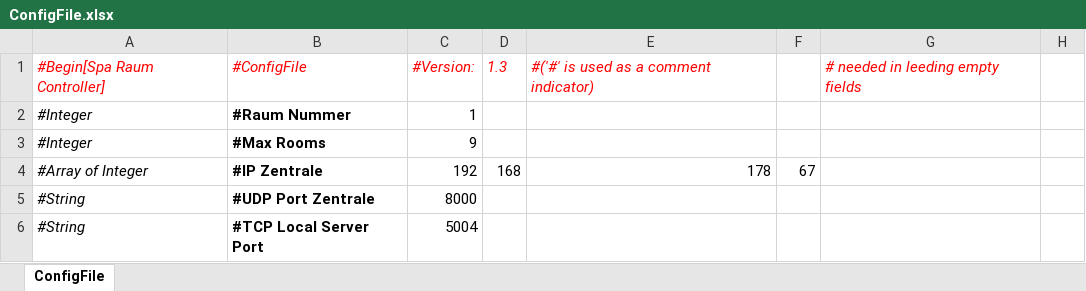
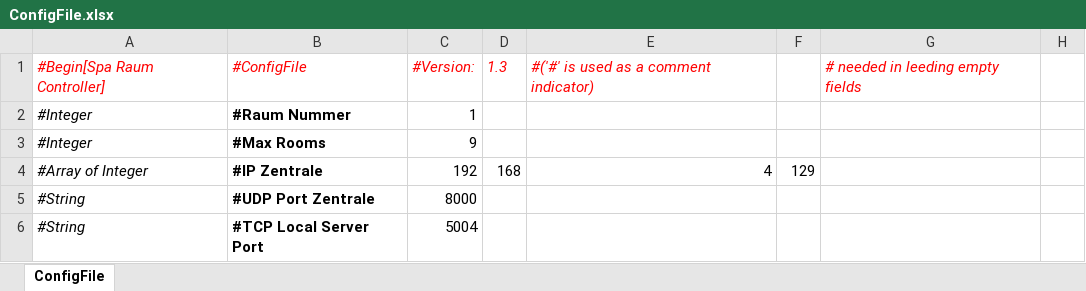
Before and after one commit to bnnt29/Spa_Interaction_Screen, an Excel workbook: Spa_Interaction_Screen_Content/ConfigFile.xlsx, sheet ConfigFile, drawn as a sheet; only a part is shown; values as stored, in another font and other column widths than the file's, no borders; the diff names each change by its address in the sheet, - before the commit and + after, or states it on an @@ line.

```diff
--- a/Spa_Interaction_Screen_Content/ConfigFile.xlsx (sheet ConfigFile)
+++ b/Spa_Interaction_Screen_Content/ConfigFile.xlsx (sheet ConfigFile)
-E4: 178
+E4: 4
-F4: 67
+F4: 129
```
Also changed, not shown: 15 other files.
